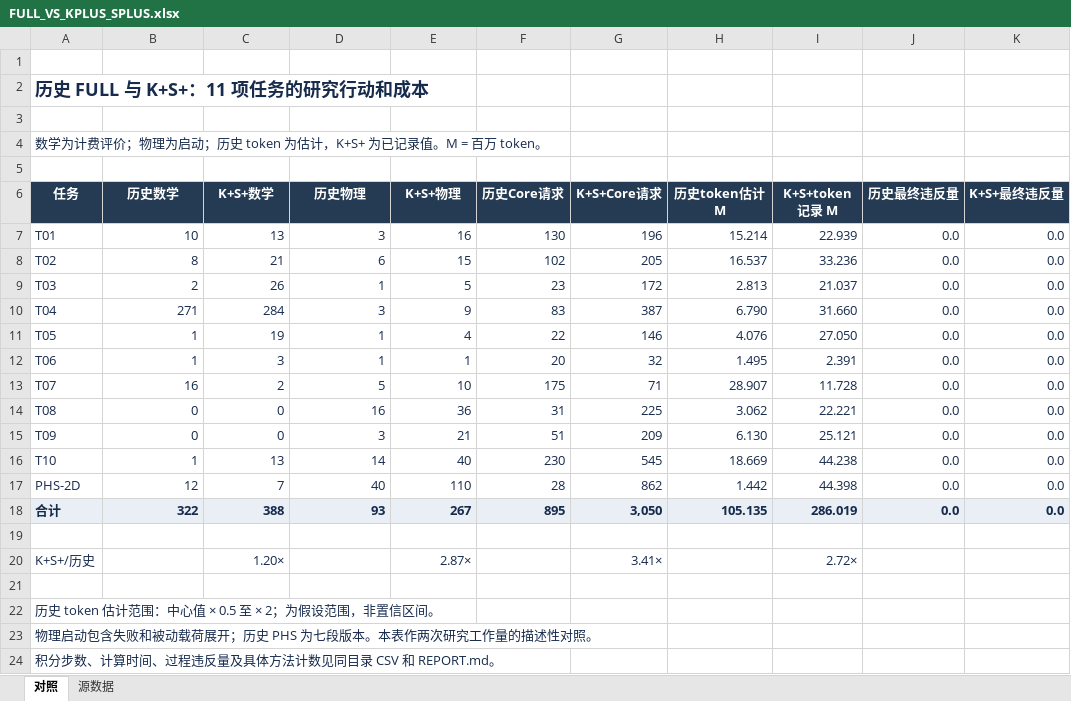
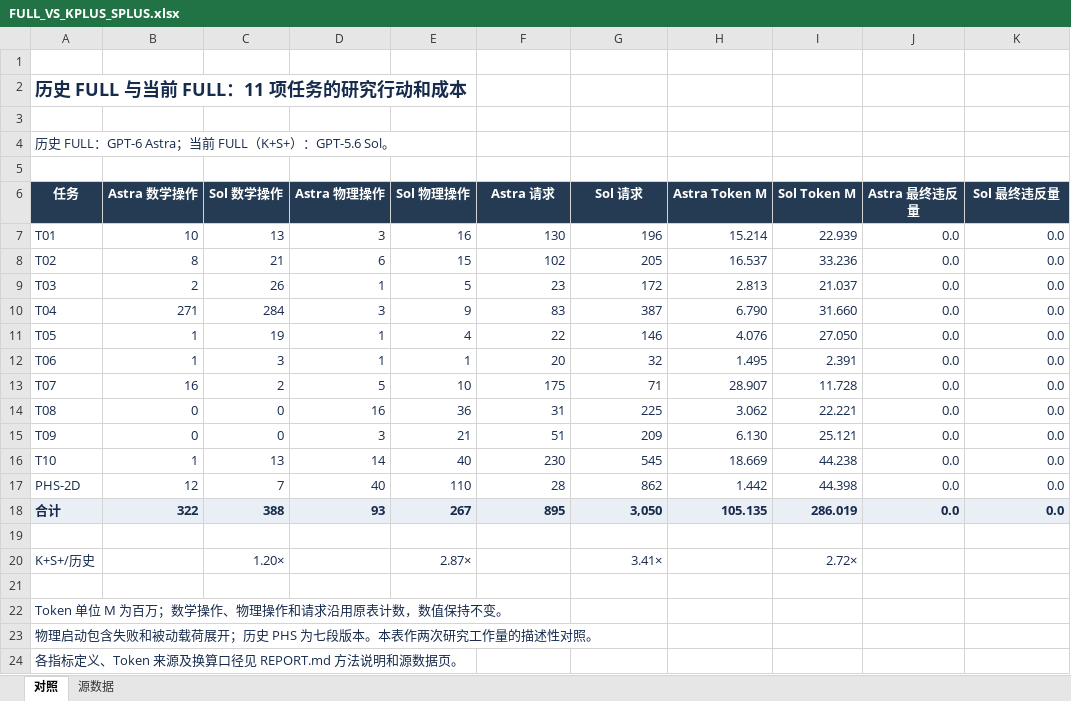
Before and after one commit to wran021004-gif/softrobot-agent, an Excel workbook: paper_experiments/full_vs_kplus_splus_20261120/FULL_VS_KPLUS_SPLUS.xlsx, sheet 对照, drawn as a sheet; values as stored, in another font and other column widths than the file's, no borders; the diff names each change by its address in the sheet, - before the commit and + after, or states it on an @@ line.

Commit message:
paper: label FULL comparison models and metrics

```diff
--- a/paper_experiments/full_vs_kplus_splus_20261120/FULL_VS_KPLUS_SPLUS.xlsx (sheet 对照)
+++ b/paper_experiments/full_vs_kplus_splus_20261120/FULL_VS_KPLUS_SPLUS.xlsx (sheet 对照)
-A2 (任务): 历史 FULL 与 K+S+：11 项任务的研究行动和成本
+A2 (任务): 历史 FULL 与当前 FULL：11 项任务的研究行动和成本
-A4 (任务): 数学为计费评价；物理为启动；历史 token 为估计，K+S+ 为已记录值。M = 百万 token。
+A4 (任务): 历史 FULL：GPT-6 Astra；当前 FULL（K+S+）：GPT-5.6 Sol。
-B6: 历史数学
+B6: Astra 数学操作
-C6: K+S+数学
+C6: Sol 数学操作
-D6: 历史物理
+D6: Astra 物理操作
-E6: K+S+物理
+E6: Sol 物理操作
-F6: 历史Core请求
+F6: Astra 请求
-G6: K+S+Core请求
+G6: Sol 请求
-H6: 历史token估计 M
+H6: Astra Token M
-I6: K+S+token记录 M
+I6: Sol Token M
-J6: 历史最终违反量
+J6: Astra 最终违反量
-K6: K+S+最终违反量
+K6: Sol 最终违反量
-A22 (任务): 历史 token 估计范围：中心值 × 0.5 至 × 2；为假设范围，非置信区间。
+A22 (任务): Token 单位 M 为百万；数学操作、物理操作和请求沿用原表计数，数值保持不变。
-A24 (任务): 积分步数、计算时间、过程违反量及具体方法计数见同目录 CSV 和 REPORT.md。
+A24 (任务): 各指标定义、Token 来源及换算口径见 REPORT.md 方法说明和源数据页。
```
Also changed, not shown: sheet 源数据, 11 other files.
